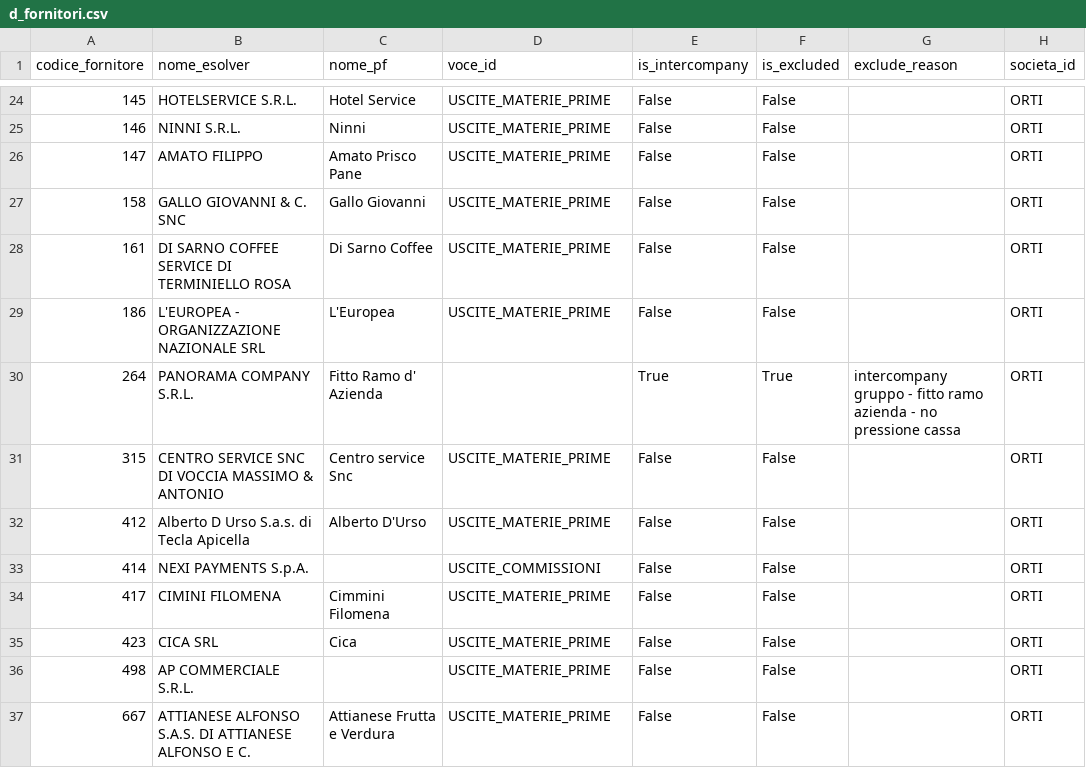
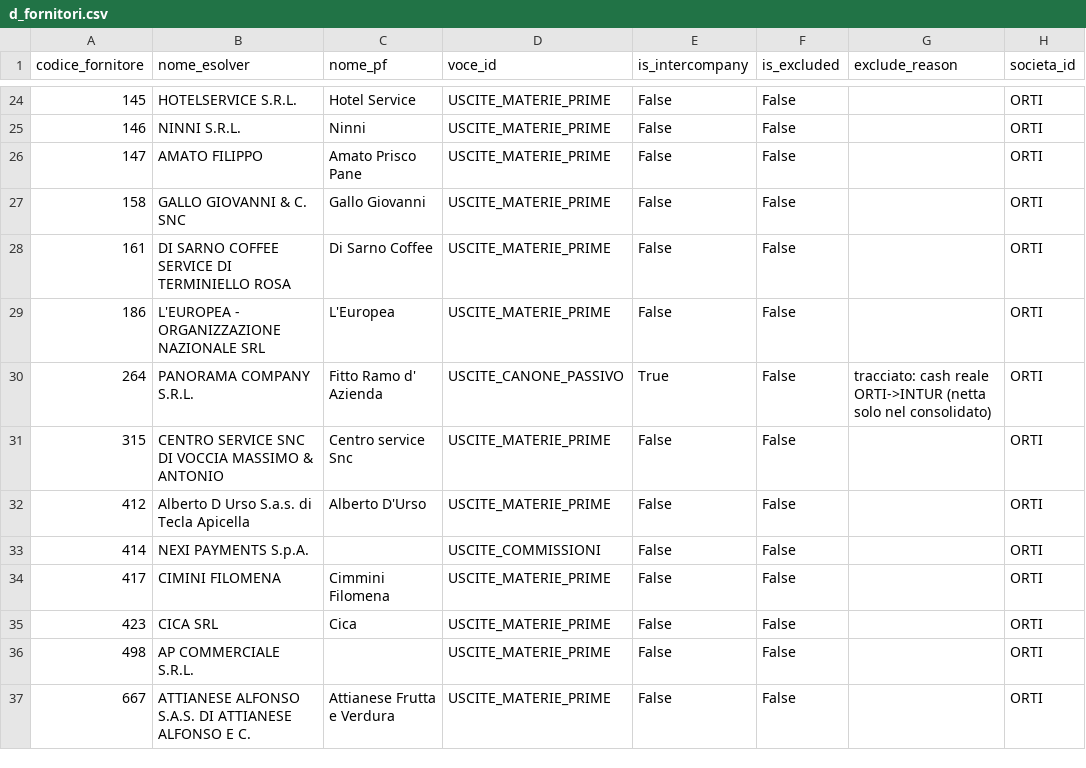
Before and after one commit to ste-hue/hotelops, a CSV file: core/bq/dimensioni/d_fornitori.csv, drawn as a sheet; only a part is shown, gaps mark what is left out.

Commit message:
feat(condges): mappatura fornitori in-UI + intercompany tracciato + relabel mese
- app_cashflow: sezione 'fornitori da mappare' (voce suggerita da fatture, scelta
  utente, salva in d_fornitori.csv → ricordato i mesi dopo) + checkbox intercompany
  (cash reale tracciato, netta solo nel consolidato) distinto da 'escludi'.
- Campo mese rinominato 'Ultimo mese con saldi banca certificati' (+ help: il PF
  proietta dal mese successivo).
- VOCE_LABELS riallocato in fornitori_map (home canonica); interactive_map non
  dipende più dal deprecato app_scadenzario.
- d_fornitori.csv: cod 264 Fitto Ramo d'Azienda (ORTI) ri-mappato a Godimento Beni
  di Terzi, is_intercompany=True, is_excluded=False — il fitto è cash reale ORTI->INTUR
  (timing), netta solo nel consolidato.
- helper puro unmapped_suppliers + test. 784 test verdi.

```diff
--- a/core/bq/dimensioni/d_fornitori.csv
+++ b/core/bq/dimensioni/d_fornitori.csv
@@ -29,3 +29,3 @@ codice_fornitore,nome_esolver,nome_pf,voce_id,is_intercompany,is_excluded,exclud
 186,L'EUROPEA - ORGANIZZAZIONE NAZIONALE SRL,L'Europea,USCITE_MATERIE_PRIME,False,False,,ORTI
-264,PANORAMA COMPANY S.R.L.,Fitto Ramo d' Azienda,,True,True,intercompany gruppo - fitto ramo azienda - no pressione cassa,ORTI
+264,PANORAMA COMPANY S.R.L.,Fitto Ramo d' Azienda,USCITE_CANONE_PASSIVO,True,False,tracciato: cash reale ORTI->INTUR (netta solo nel consolidato),ORTI
 315,CENTRO SERVICE SNC DI VOCCIA MASSIMO & ANTONIO,Centro service Snc,USCITE_MATERIE_PRIME,False,False,,ORTI
```
Also changed, not shown: 4 other files.
